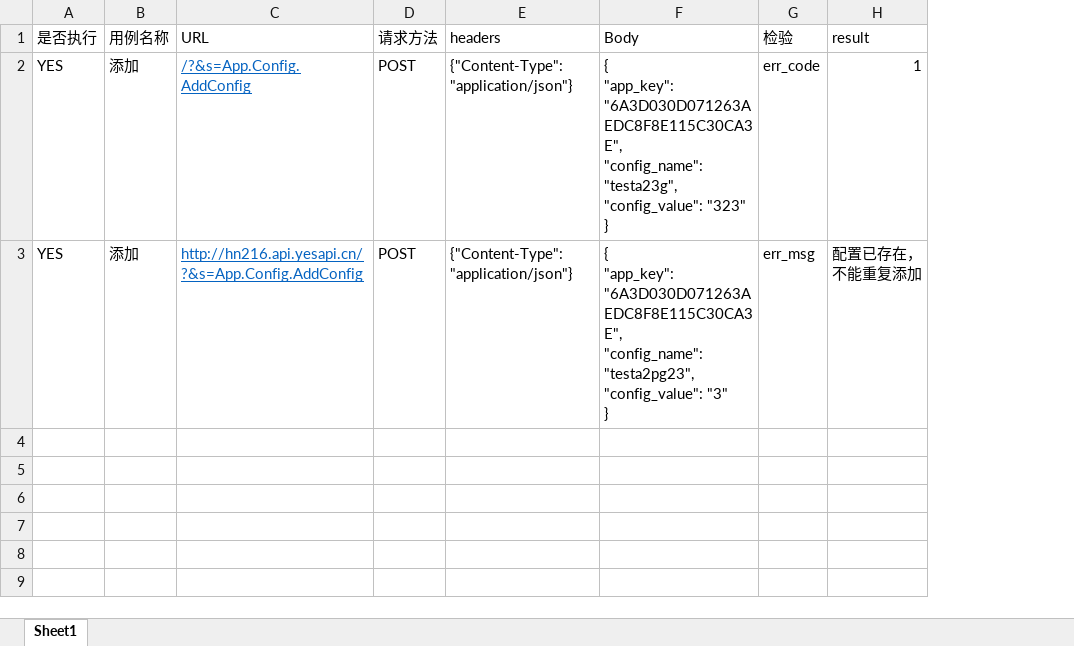
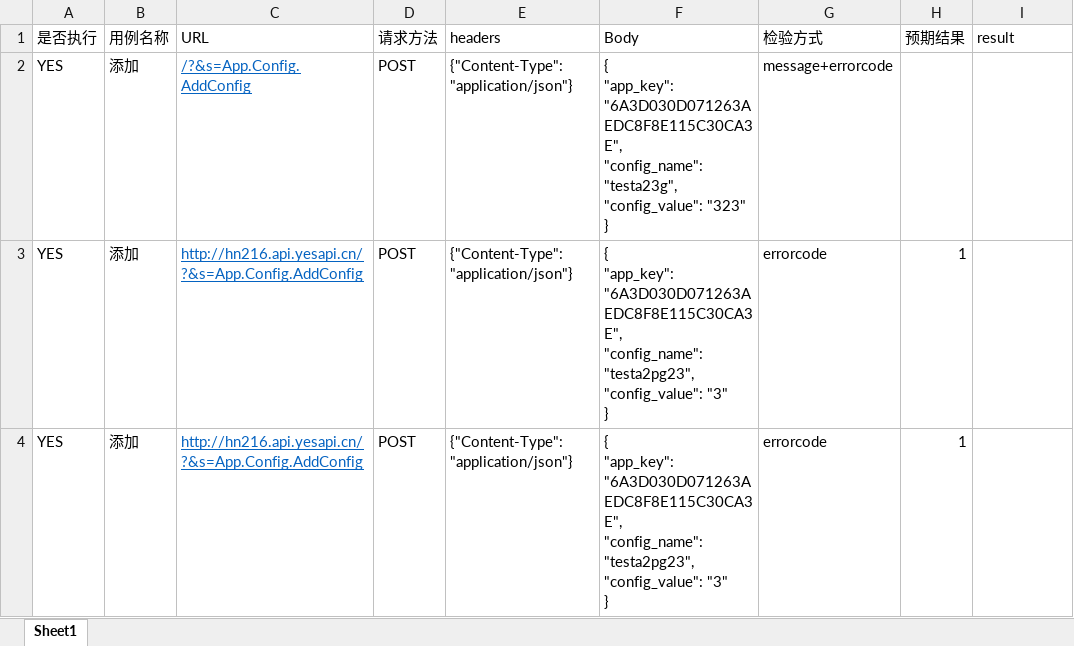
Before and after one commit to Splinter1/ApiTest, an Excel workbook: data/excel.xlsx, sheet Sheet1, drawn as a sheet; values as stored, in another font and other column widths than the file's, no borders; removed rows and columns are numbered as before the commit, all else as after; ↵ is a line break in a cell; the diff names each change by its address in the sheet, - before the commit and + after, or states it on an @@ line.

```diff
--- a/data/excel.xlsx (sheet Sheet1)
+++ b/data/excel.xlsx (sheet Sheet1)
-column G (检验), rows 2-3: err_code | err_msg
+column G (检验方式), rows 2-3: message+errorcode | errorcode
+column H (预期结果), row 3: 1
-I2 (result): 1
+I2 (result): (empty)
-I3 (result): 配置已存在，不能重复添加
+I3 (result): (empty)
+row 4: YES | 添加 | http://hn216.api.yesapi.cn/?&s=App.Config.AddConfig | POST | {"Content-Type":"application/json"} | { ↵ "app_key": "6A3D030D071263AEDC8F8E115C30CA3E", ↵ "config_name": "testa2pg23", ↵ "config_value": "3" ↵ } | errorcode | 1
```
Also changed, not shown: 2 other files.
